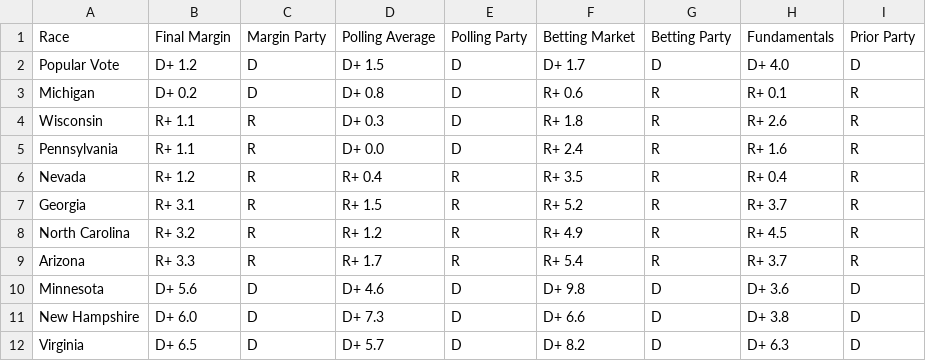
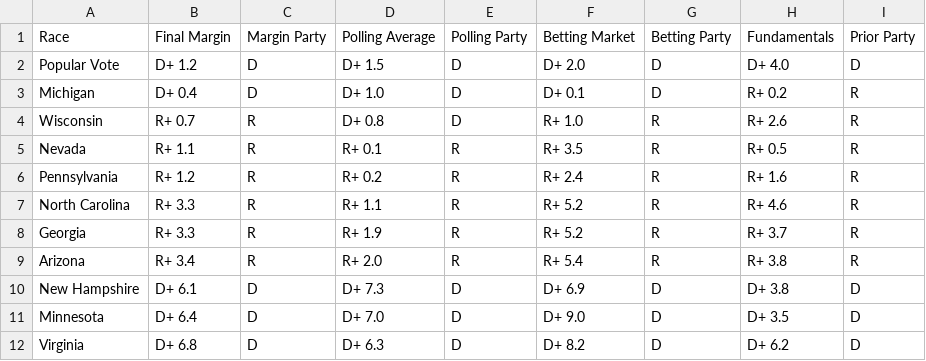
Before and after one commit to TheBreakdownPoint/Election-Prediction-2024, a CSV file: tabledata.csv, drawn as a sheet; only a part is shown; the diff covers the shown part only.

```diff
--- a/tabledata.csv
+++ b/tabledata.csv
@@ -1,12 +1,12 @@
 Race,Final Margin,Margin Party,Polling Average,Polling Party,Betting Market,Betting Party,Fundamentals,Prior Party
-Popular Vote,D+ 1.2,D,D+ 1.5,D,D+ 1.7,D,D+ 4.0,D
-Michigan,D+ 0.2,D,D+ 0.8,D,R+ 0.6,R,R+ 0.1,R
-Wisconsin,R+ 1.1,R,D+ 0.3,D,R+ 1.8,R,R+ 2.6,R
-Pennsylvania,R+ 1.1,R,D+ 0.0,D,R+ 2.4,R,R+ 1.6,R
-Nevada,R+ 1.2,R,R+ 0.4,R,R+ 3.5,R,R+ 0.4,R
-Georgia,R+ 3.1,R,R+ 1.5,R,R+ 5.2,R,R+ 3.7,R
-North Carolina,R+ 3.2,R,R+ 1.2,R,R+ 4.9,R,R+ 4.5,R
-Arizona,R+ 3.3,R,R+ 1.7,R,R+ 5.4,R,R+ 3.7,R
-Minnesota,D+ 5.6,D,D+ 4.6,D,D+ 9.8,D,D+ 3.6,D
-New Hampshire,D+ 6.0,D,D+ 7.3,D,D+ 6.6,D,D+ 3.8,D
-Virginia,D+ 6.5,D,D+ 5.7,D,D+ 8.2,D,D+ 6.3,D
+Popular Vote,D+ 1.2,D,D+ 1.5,D,D+ 2.0,D,D+ 4.0,D
+Michigan,D+ 0.4,D,D+ 1.0,D,D+ 0.1,D,R+ 0.2,R
+Wisconsin,R+ 0.7,R,D+ 0.8,D,R+ 1.0,R,R+ 2.6,R
+Nevada,R+ 1.1,R,R+ 0.1,R,R+ 3.5,R,R+ 0.5,R
+Pennsylvania,R+ 1.2,R,R+ 0.2,R,R+ 2.4,R,R+ 1.6,R
+North Carolina,R+ 3.3,R,R+ 1.1,R,R+ 5.2,R,R+ 4.6,R
+Georgia,R+ 3.3,R,R+ 1.9,R,R+ 5.2,R,R+ 3.7,R
+Arizona,R+ 3.4,R,R+ 2.0,R,R+ 5.4,R,R+ 3.8,R
+New Hampshire,D+ 6.1,D,D+ 7.3,D,D+ 6.9,D,D+ 3.8,D
+Minnesota,D+ 6.4,D,D+ 7.0,D,D+ 9.0,D,D+ 3.5,D
+Virginia,D+ 6.8,D,D+ 6.3,D,D+ 8.2,D,D+ 6.2,D
```
Also changed, not shown: 18 edited cells elsewhere in this file, electoralmap.csv, electoralmapnotossup.csv, 7 other files.
